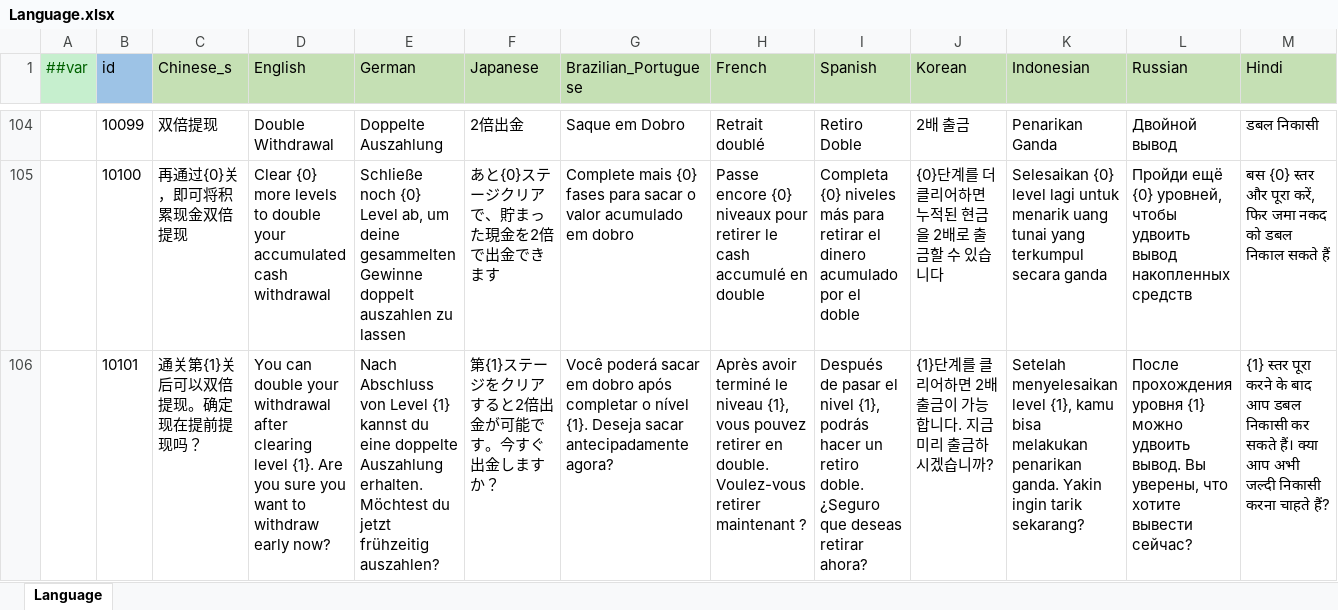
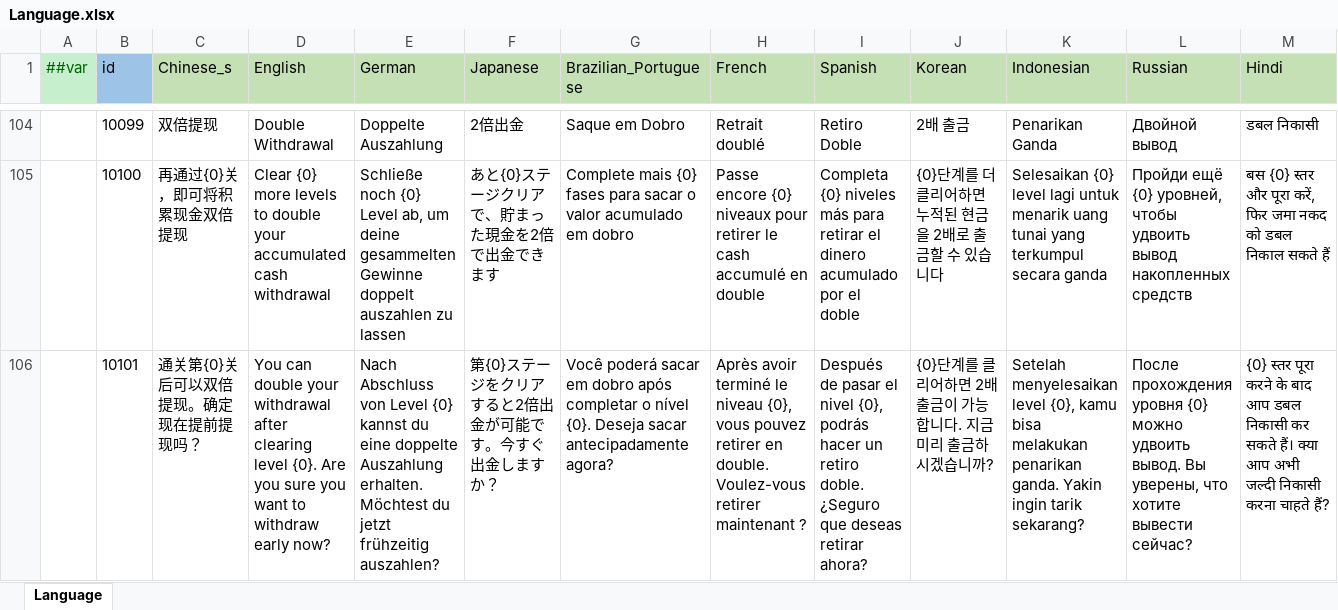
Before and after one commit to yuhuaichong1/LinkGame, an Excel workbook: DesignerConfigs/Datas/Language.xlsx, sheet Language, drawn as a sheet; only a part is shown, gaps mark what is left out; values as stored, in another font and other column widths than the file's, no borders; the diff covers the shown part only; the diff names each change by its address in the sheet, - before the commit and + after, or states it on an @@ line.

```diff
--- a/DesignerConfigs/Datas/Language.xlsx (sheet Language)
+++ b/DesignerConfigs/Datas/Language.xlsx (sheet Language)
-C106 (Chinese_s): 通关第{1}关后可以双倍提现。确定现在提前提现吗？
+C106 (Chinese_s): 通关第{0}关后可以双倍提现。确定现在提前提现吗？
-D106 (English): …clearing level {1}. Are you…
+D106 (English): …clearing level {0}. Are you…
-E106 (German): …von Level {1} kannst du…
+E106 (German): …von Level {0} kannst du…
-F106 (Japanese): 第{1}ステージをクリアすると2倍出金が可能です。今すぐ出金しますか？
+F106 (Japanese): 第{0}ステージをクリアすると2倍出金が可能です。今すぐ出金しますか？
-G106 (Brazilian_Portuguese): …o nível {1}. Deseja sacar…
+G106 (Brazilian_Portuguese): …o nível {0}. Deseja sacar…
-H106 (French): …le niveau {1}, vous pouvez…
+H106 (French): …le niveau {0}, vous pouvez…
-I106 (Spanish): …el nivel {1}, podrás hacer…
+I106 (Spanish): …el nivel {0}, podrás hacer…
-J106 (Korean): {1}단계를 클리어하면 2배 출금이 가능합니다. 지금 미리 출금하시겠습니까?
+J106 (Korean): {0}단계를 클리어하면 2배 출금이 가능합니다. 지금 미리 출금하시겠습니까?
-K106 (Indonesian): …menyelesaikan level {1}, kamu bisa…
+K106 (Indonesian): …menyelesaikan level {0}, kamu bisa…
-L106 (Russian): …прохождения уровня {1} можно удвоить…
+L106 (Russian): …прохождения уровня {0} можно удвоить…
-M106 (Hindi): {1} स्तर पूरा…
+M106 (Hindi): {0} स्तर पूरा…
```
Also changed, not shown: 2 edited cells elsewhere in this sheet, DesignerConfigs/Datas/UIRes.xlsx, 44 other files.
